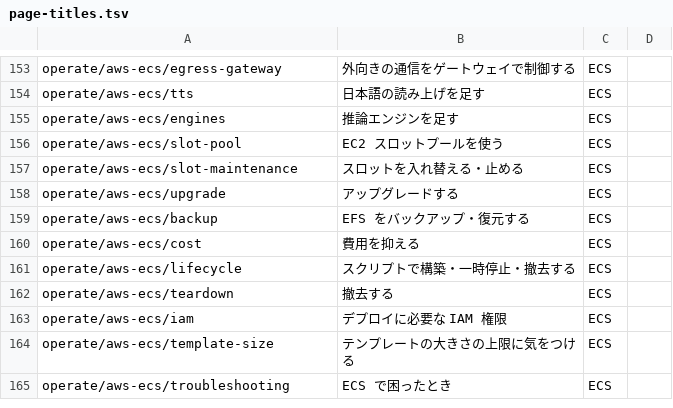
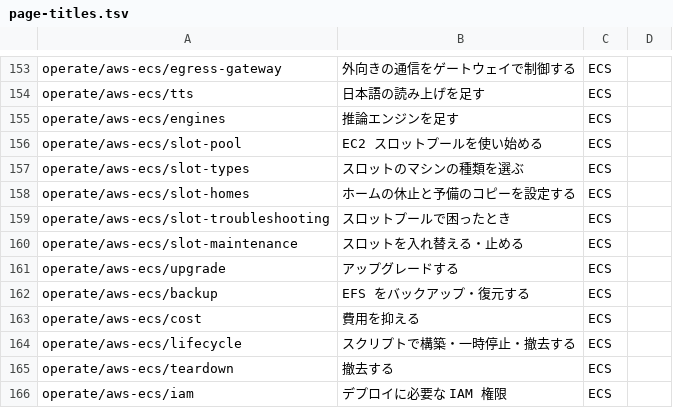
Before and after one commit to k-k1/agent-fleet-site, a TSV file: docs/research/page-titles.tsv, drawn as a sheet; only a part is shown, gaps mark what is left out; the shorter side is filled out with more unchanged rows.

```diff
--- a/docs/research/page-titles.tsv
+++ b/docs/research/page-titles.tsv
@@ -155,3 +155,6 @@ operate/aws-ecs/tts	日本語の読み上げを足す	ECS
 operate/aws-ecs/engines	推論エンジンを足す	ECS
-operate/aws-ecs/slot-pool	EC2 スロットプールを使う	ECS
+operate/aws-ecs/slot-pool	EC2 スロットプールを使い始める	ECS
+operate/aws-ecs/slot-types	スロットのマシンの種類を選ぶ	ECS
+operate/aws-ecs/slot-homes	ホームの休止と予備のコピーを設定する	ECS
+operate/aws-ecs/slot-troubleshooting	スロットプールで困ったとき	ECS
 operate/aws-ecs/slot-maintenance	スロットを入れ替える・止める	ECS
```
